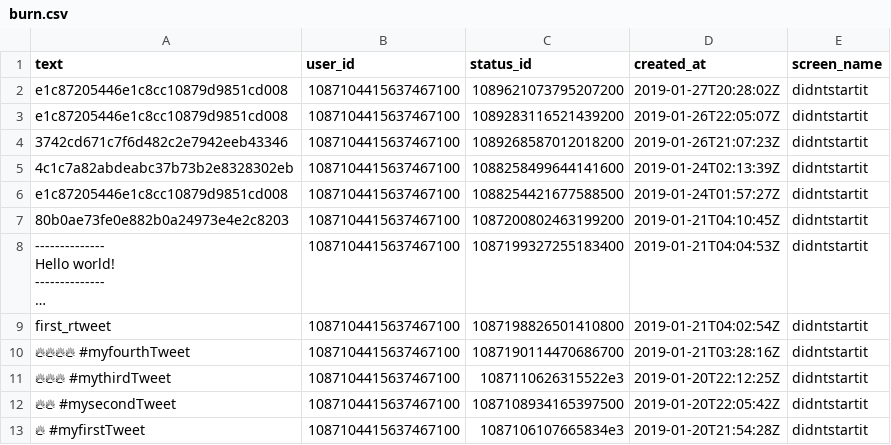
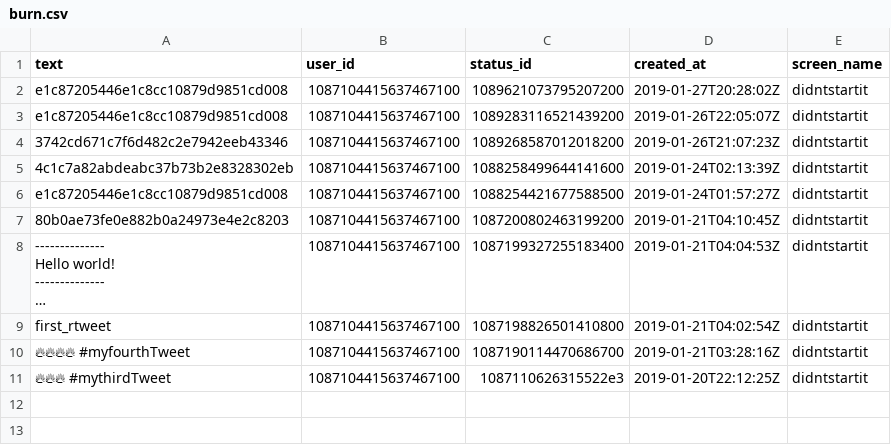
Before and after one commit to aedobbyn/nyc-fires, a CSV file: data/raw/burn.csv, drawn as a sheet; long unchanged cells end in …; the diff names each change by its address in the sheet, - before the commit and + after, or states it on an @@ line.

```diff
--- a/data/raw/burn.csv
+++ b/data/raw/burn.csv
-row 12: 🔥🔥 #mysecondTweet | 1087104415637467100 | 1087108934165397500 | 2019-01-20T22:05:42Z | didntstartit
-row 13: 🔥 #myfirstTweet | 1087104415637467100 | 1087106107665834e3 | 2019-01-20T21:54:28Z | didntstartit
```
Also changed, not shown: 3 other files.
